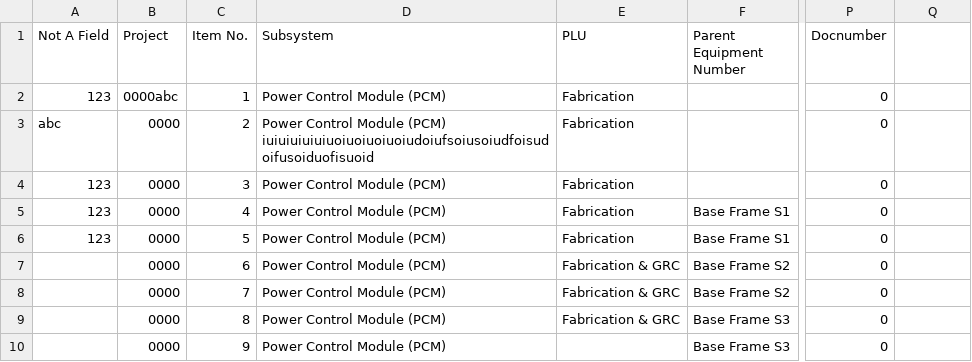
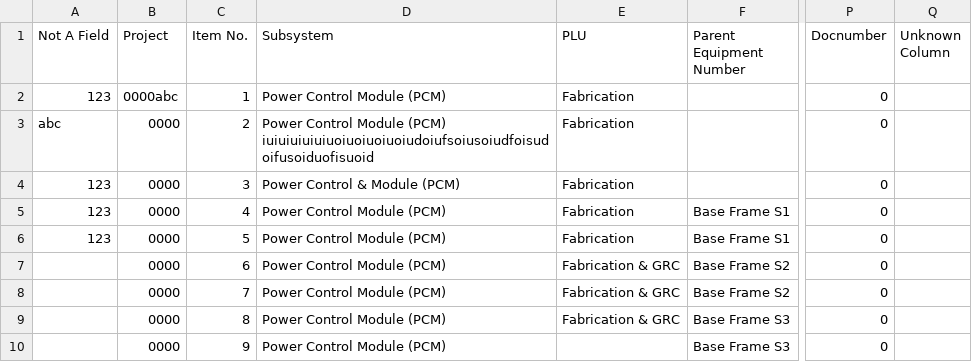
Before and after one commit to TheKrakenBeast/node-rqkrip, a CSV file: equipment_list.csv, drawn as a sheet; only a part is shown, gaps mark what is left out; the diff names each change by its address in the sheet, - before the commit and + after, or states it on an @@ line.

Commit message:
Step 1: Column validation extended for unknown fields. Step 3: Updated validation strings for subsystem and PLU.

```diff
--- a/equipment_list.csv
+++ b/equipment_list.csv
-Q1: (empty)
+Q1: Unknown Column
-D4 (Subsystem): Power Control Module (PCM)
+D4 (Subsystem): Power Control & Module (PCM)
```
Also changed, not shown: 5 other files.
